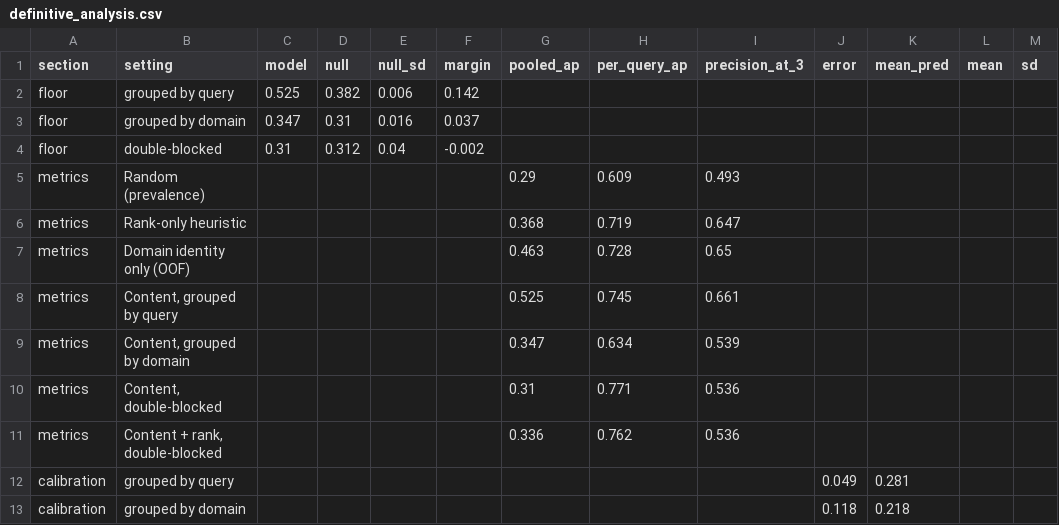
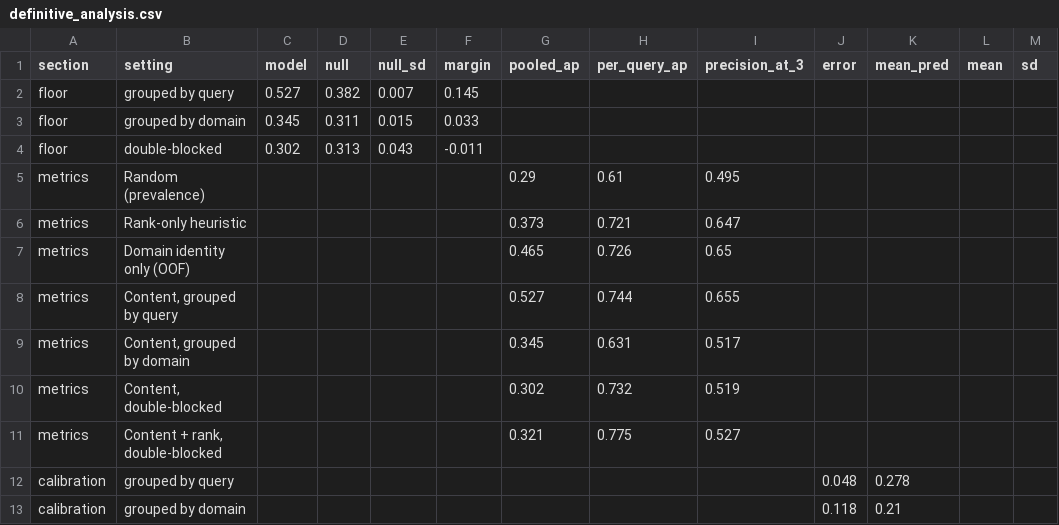
Before and after one commit to fabo-lab/aio-gap-miner, a CSV file: reports/results/definitive_analysis.csv, drawn as a sheet; only a part is shown; the diff covers the shown part only; the diff names each change by its address in the sheet, - before the commit and + after, or states it on an @@ line.

```diff
--- a/reports/results/definitive_analysis.csv
+++ b/reports/results/definitive_analysis.csv
-C2 (model): 0.525
+C2 (model): 0.527
-E2 (null_sd): 0.006
+E2 (null_sd): 0.007
-F2 (margin): 0.142
+F2 (margin): 0.145
-C3 (model): 0.347
+C3 (model): 0.345
-D3 (null): 0.31
+D3 (null): 0.311
-E3 (null_sd): 0.016
+E3 (null_sd): 0.015
-F3 (margin): 0.037
+F3 (margin): 0.033
-C4 (model): 0.31
+C4 (model): 0.302
-D4 (null): 0.312
+D4 (null): 0.313
-E4 (null_sd): 0.04
+E4 (null_sd): 0.043
-F4 (margin): -0.002
+F4 (margin): -0.011
-H5 (per_query_ap): 0.609
+H5 (per_query_ap): 0.61
-I5 (precision_at_3): 0.493
+I5 (precision_at_3): 0.495
-G6 (pooled_ap): 0.368
+G6 (pooled_ap): 0.373
-H6 (per_query_ap): 0.719
+H6 (per_query_ap): 0.721
-G7 (pooled_ap): 0.463
+G7 (pooled_ap): 0.465
-H7 (per_query_ap): 0.728
+H7 (per_query_ap): 0.726
-G8 (pooled_ap): 0.525
+G8 (pooled_ap): 0.527
-H8 (per_query_ap): 0.745
+H8 (per_query_ap): 0.744
-I8 (precision_at_3): 0.661
+I8 (precision_at_3): 0.655
-G9 (pooled_ap): 0.347
+G9 (pooled_ap): 0.345
-H9 (per_query_ap): 0.634
+H9 (per_query_ap): 0.631
-I9 (precision_at_3): 0.539
+I9 (precision_at_3): 0.517
-G10 (pooled_ap): 0.31
+G10 (pooled_ap): 0.302
-H10 (per_query_ap): 0.771
+H10 (per_query_ap): 0.732
-I10 (precision_at_3): 0.536
+I10 (precision_at_3): 0.519
-G11 (pooled_ap): 0.336
+G11 (pooled_ap): 0.321
-H11 (per_query_ap): 0.762
+H11 (per_query_ap): 0.775
-I11 (precision_at_3): 0.536
+I11 (precision_at_3): 0.527
-J12 (error): 0.049
+J12 (error): 0.048
-K12 (mean_pred): 0.281
+K12 (mean_pred): 0.278
-K13 (mean_pred): 0.218
+K13 (mean_pred): 0.21
```
Also changed, not shown: 12 edited cells elsewhere in this file, reports/results/passage_traits_ngram.csv, 12 other files.
